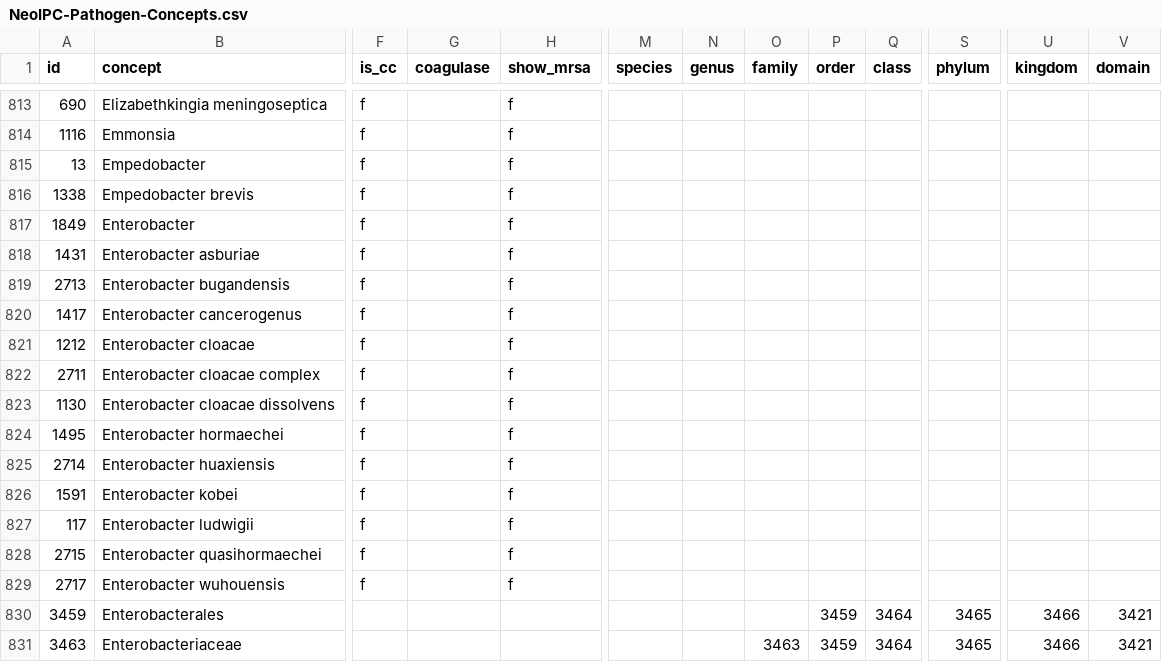
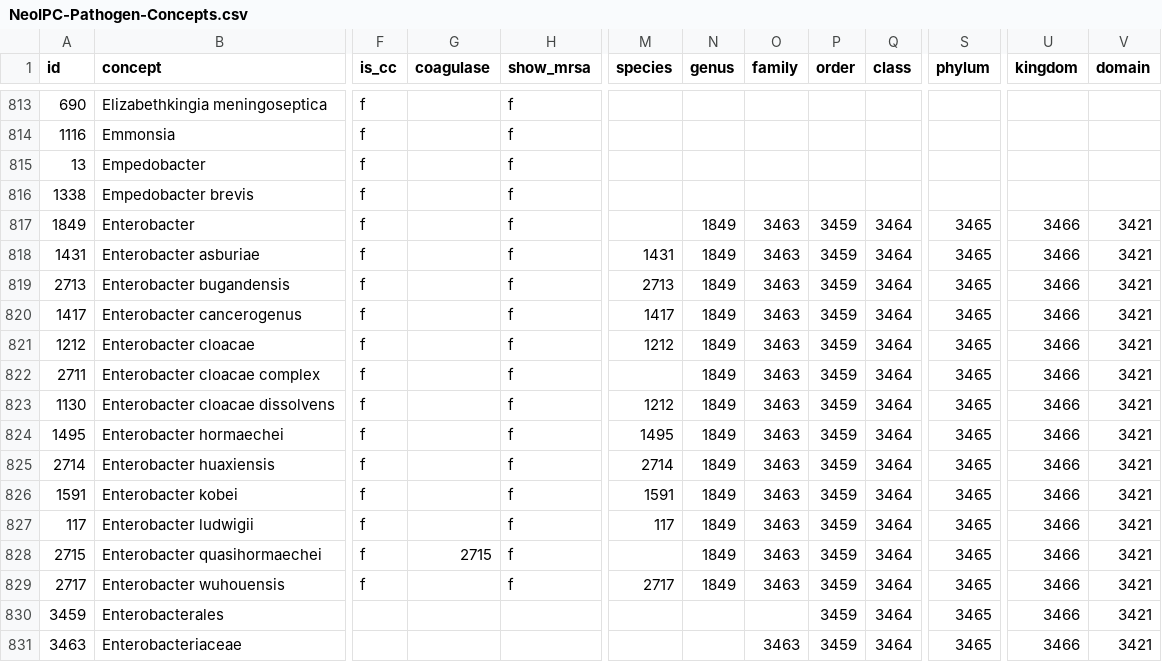
Before and after one commit to Brar/Surveillance-Toolkit, a CSV file: metadata/common/pathogens/NeoIPC-Pathogen-Concepts.csv, drawn as a sheet; only a part is shown, gaps mark what is left out; the diff names each change by its address in the sheet, - before the commit and + after, or states it on an @@ line.

Commit message:
Add taxonomy for enterobacter spp.

```diff
--- a/metadata/common/pathogens/NeoIPC-Pathogen-Concepts.csv
+++ b/metadata/common/pathogens/NeoIPC-Pathogen-Concepts.csv
-N817:N829 (genus): (empty)
+N817:N829 (genus): 1849
-O817:O829 (family): (empty)
+O817:O829 (family): 3463
-P817:P829 (order): (empty)
+P817:P829 (order): 3459
-Q817:Q829 (class): (empty)
+Q817:Q829 (class): 3464
-S817:S829 (phylum): (empty)
+S817:S829 (phylum): 3465
-U817:U829 (kingdom): (empty)
+U817:U829 (kingdom): 3466
-V817:V829 (domain): (empty)
+V817:V829 (domain): 3421
-M818 (species): (empty)
+M818 (species): 1431
-M819 (species): (empty)
+M819 (species): 2713
-M820 (species): (empty)
+M820 (species): 1417
-M821 (species): (empty)
+M821 (species): 1212
-M823 (species): (empty)
+M823 (species): 1212
-M824 (species): (empty)
+M824 (species): 1495
-M825 (species): (empty)
+M825 (species): 2714
-M826 (species): (empty)
+M826 (species): 1591
-M827 (species): (empty)
+M827 (species): 117
-G828 (coagulase): (empty)
+G828 (coagulase): 2715
-M829 (species): (empty)
+M829 (species): 2717
```
